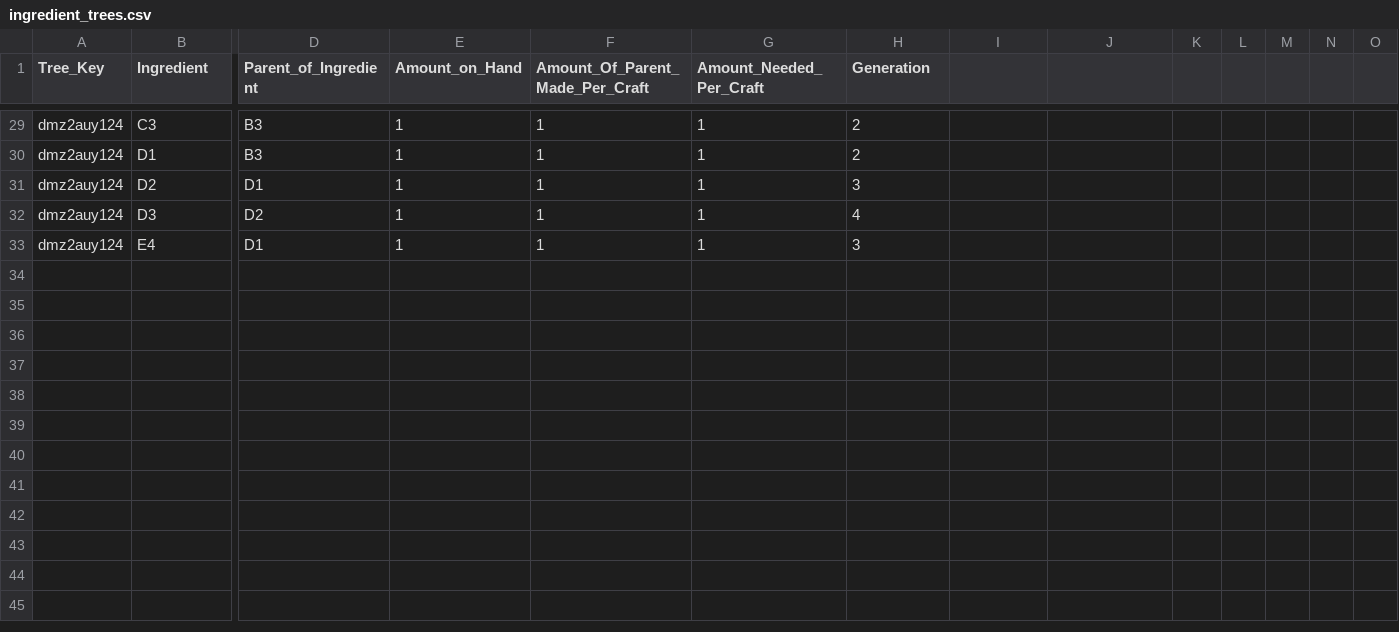
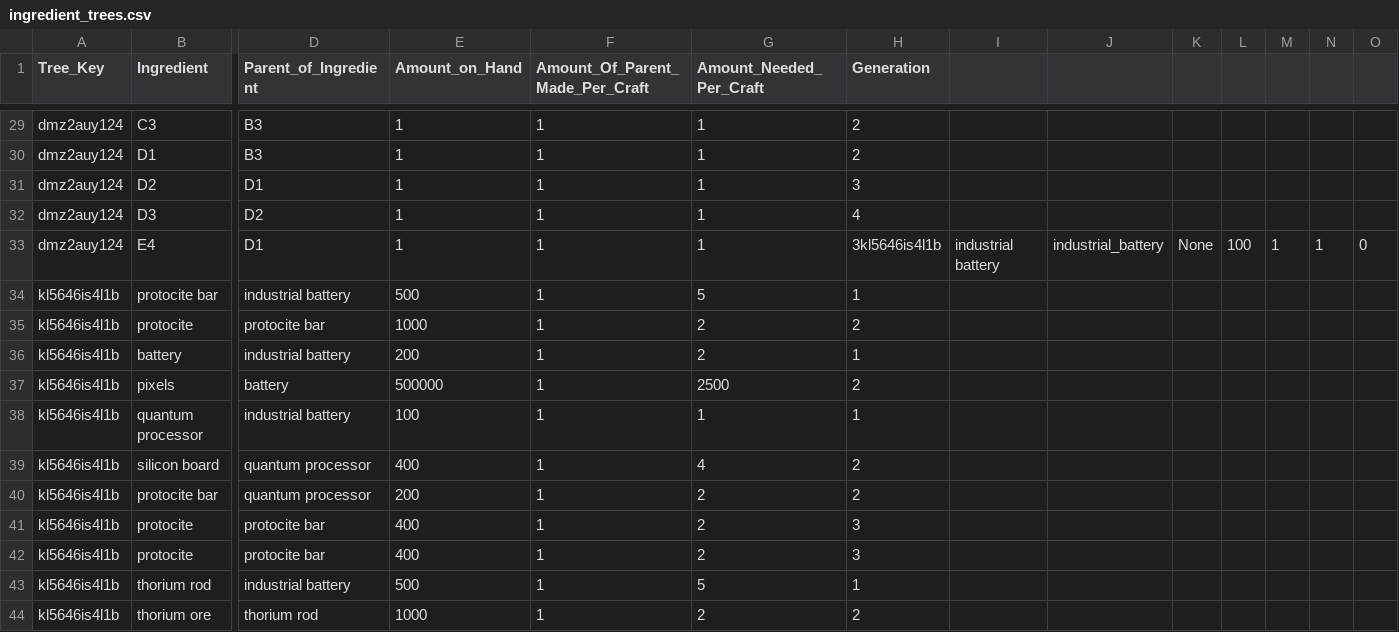
Before and after one commit to AzureVauban/Process-Map--Python-v2.0-, a CSV file: ingredient_trees.csv, drawn as a sheet; only a part is shown, gaps mark what is left out; rows hold the shown columns only; the diff names each change by its address in the sheet, - before the commit and + after, or states it on an @@ line.

Commit message:
Nov 11, 2022, 9:19 PM

```diff
--- a/ingredient_trees.csv
+++ b/ingredient_trees.csv
-H33 (Generation): 3
+H33 (Generation): 3kl5646is4l1b
-I33: (empty)
+I33: industrial battery
-J33: (empty)
+J33: industrial_battery
-K33: (empty)
+K33: None
-L33: (empty)
+L33: 100
-M33: (empty)
+M33: 1
-N33: (empty)
+N33: 1
-O33: (empty)
+O33: 0
+row 34: kl5646is4l1b | protocite bar | industrial battery | 500 | 1 | 5 | 1
+row 35: kl5646is4l1b | protocite | protocite bar | 1000 | 1 | 2 | 2
+row 36: kl5646is4l1b | battery | industrial battery | 200 | 1 | 2 | 1
+row 37: kl5646is4l1b | pixels | battery | 500000 | 1 | 2500 | 2
+row 38: kl5646is4l1b | quantum processor | industrial battery | 100 | 1 | 1 | 1
+row 39: kl5646is4l1b | silicon board | quantum processor | 400 | 1 | 4 | 2
+row 40: kl5646is4l1b | protocite bar | quantum processor | 200 | 1 | 2 | 2
+row 41: kl5646is4l1b | protocite | protocite bar | 400 | 1 | 2 | 3
+row 42: kl5646is4l1b | protocite | protocite bar | 400 | 1 | 2 | 3
+row 43: kl5646is4l1b | thorium rod | industrial battery | 500 | 1 | 5 | 1
+row 44: kl5646is4l1b | thorium ore | thorium rod | 1000 | 1 | 2 | 2
```
